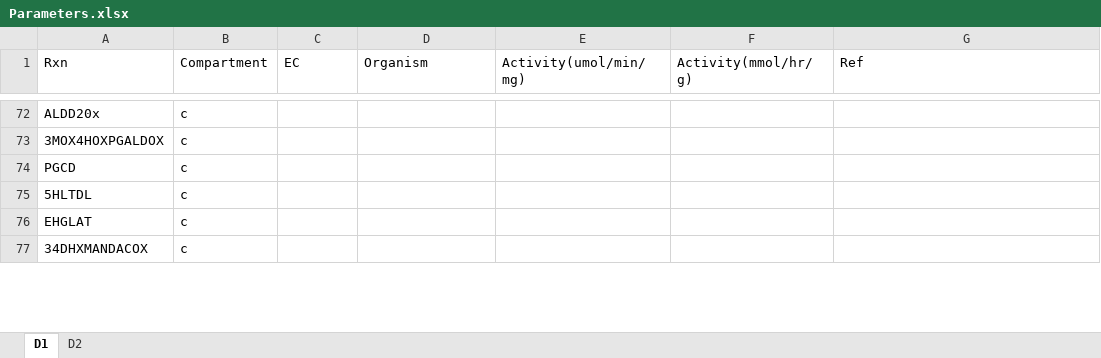
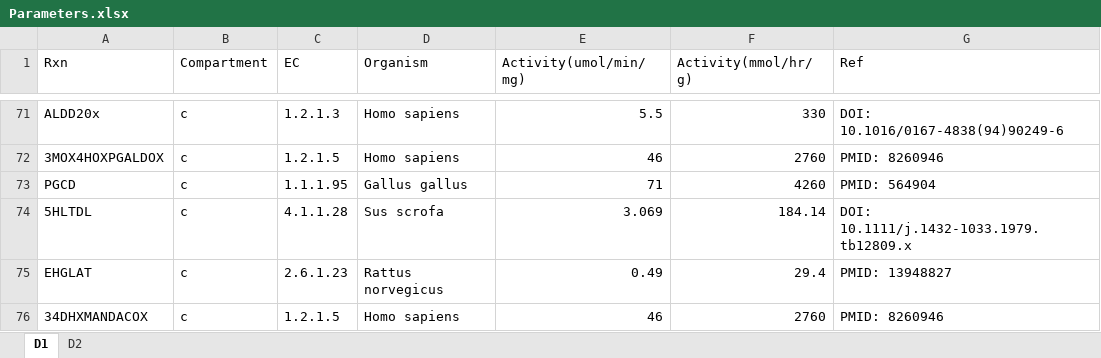
Before and after one commit to SizheQiu/PigGEM2025, an Excel workbook: data/gems/Parameters.xlsx, sheet D1, drawn as a sheet; only a part is shown, gaps mark what is left out; values as stored, in another font and other column widths than the file's, no borders; addresses are those after the commit; the diff covers the shown part only; the diff names each change by its address in the sheet, - before the commit and + after, or states it on an @@ line.

```diff
--- a/data/gems/Parameters.xlsx (sheet D1)
+++ b/data/gems/Parameters.xlsx (sheet D1)
-C71 (EC): (empty)
+C71 (EC): 1.2.1.3
-D71:D72 (Organism): (empty)
+D71:D72 (Organism): Homo sapiens
-E71 (Activity(umol/min/mg)): (empty)
+E71 (Activity(umol/min/mg)): 5.5
-F71 (Activity(mmol/hr/g)): (empty)
+F71 (Activity(mmol/hr/g)): 330
-G71 (Ref): (empty)
+G71 (Ref): DOI: 10.1016/0167-4838(94)90249-6
-C72 (EC): (empty)
+C72 (EC): 1.2.1.5
-E72 (Activity(umol/min/mg)): (empty)
+E72 (Activity(umol/min/mg)): 46
-F72 (Activity(mmol/hr/g)): (empty)
+F72 (Activity(mmol/hr/g)): 2760
-G72 (Ref): (empty)
+G72 (Ref): PMID: 8260946
-C73 (EC): (empty)
+C73 (EC): 1.1.1.95
-D73 (Organism): (empty)
+D73 (Organism): Gallus gallus
-E73 (Activity(umol/min/mg)): (empty)
+E73 (Activity(umol/min/mg)): 71
-F73 (Activity(mmol/hr/g)): (empty)
+F73 (Activity(mmol/hr/g)): 4260
-G73 (Ref): (empty)
+G73 (Ref): PMID: 564904
-C74 (EC): (empty)
+C74 (EC): 4.1.1.28
-D74 (Organism): (empty)
+D74 (Organism): Sus scrofa
-E74 (Activity(umol/min/mg)): (empty)
+E74 (Activity(umol/min/mg)): 3.069
-F74 (Activity(mmol/hr/g)): (empty)
+F74 (Activity(mmol/hr/g)): 184.14
-G74 (Ref): (empty)
+G74 (Ref): DOI: 10.1111/j.1432-1033.1979.tb12809.x
-C75 (EC): (empty)
+C75 (EC): 2.6.1.23
-D75 (Organism): (empty)
+D75 (Organism): Rattus norvegicus
-E75 (Activity(umol/min/mg)): (empty)
+E75 (Activity(umol/min/mg)): 0.49
-F75 (Activity(mmol/hr/g)): (empty)
+F75 (Activity(mmol/hr/g)): 29.4
-G75 (Ref): (empty)
+G75 (Ref): PMID: 13948827
-C76 (EC): (empty)
+C76 (EC): 1.2.1.5
-D76 (Organism): (empty)
+D76 (Organism): Homo sapiens
-E76 (Activity(umol/min/mg)): (empty)
+E76 (Activity(umol/min/mg)): 46
-F76 (Activity(mmol/hr/g)): (empty)
+F76 (Activity(mmol/hr/g)): 2760
-G76 (Ref): (empty)
+G76 (Ref): PMID: 8260946
```
Also changed, not shown: 2 removed rows and 100 edited cells elsewhere in this sheet.
